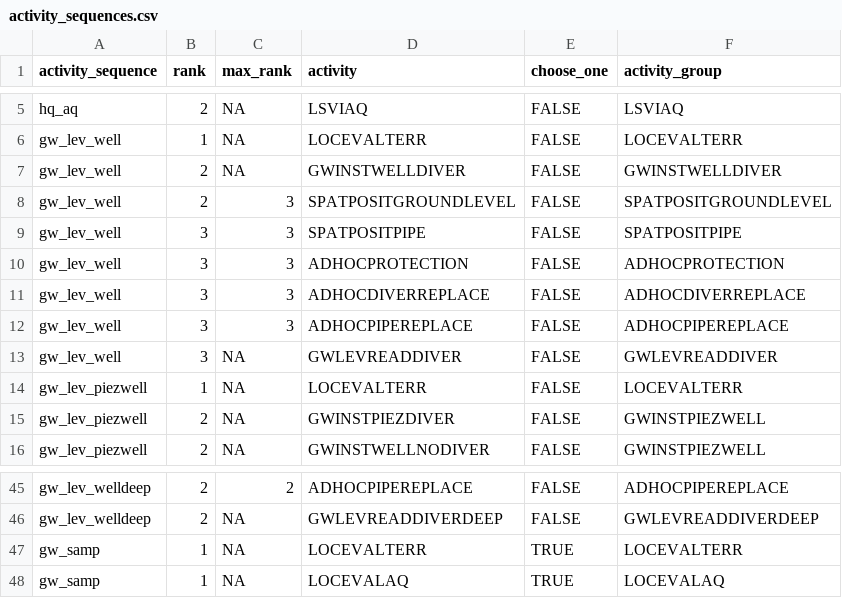
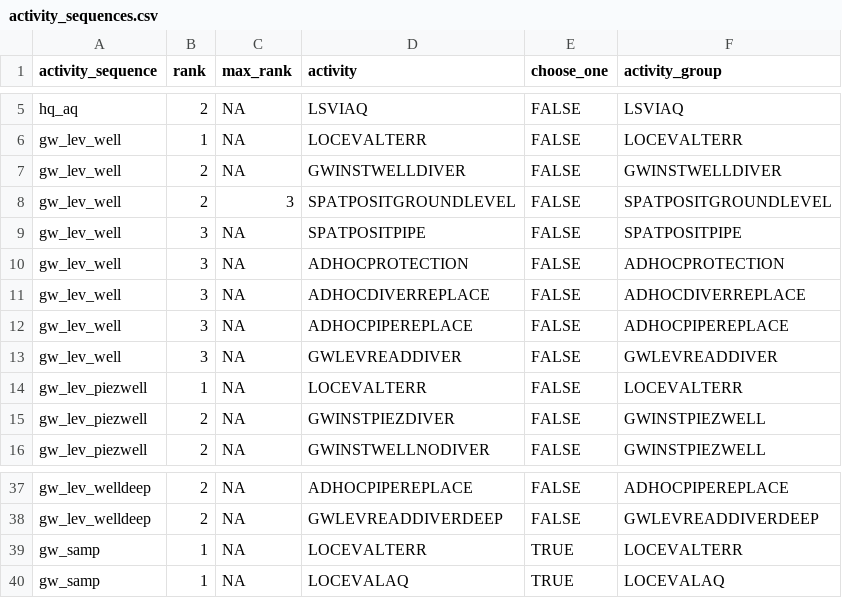
Before and after one commit to inbo/n2khab-mne-designs, a CSV file: 100_design_common/010_revisitplan/data/text/raw/activity_sequences.csv, drawn as a sheet; only a part is shown, gaps mark what is left out; addresses are those after the commit; the diff covers the shown part only; the diff names each change by its address in the sheet, - before the commit and + after, or states it on an @@ line.

```diff
--- a/100_design_common/010_revisitplan/data/text/raw/activity_sequences.csv
+++ b/100_design_common/010_revisitplan/data/text/raw/activity_sequences.csv
-C9:C12 (max_rank): 3
+C9:C12 (max_rank): NA
-C37 (max_rank): 2
+C37 (max_rank): NA
```
Also changed, not shown: 8 removed rows and 24 edited cells elsewhere in this file, 100_design_common/010_revisitplan/data/text/raw/activities.csv, 2 other files.
